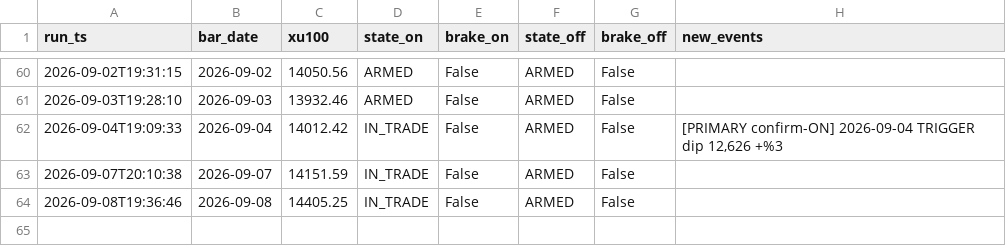
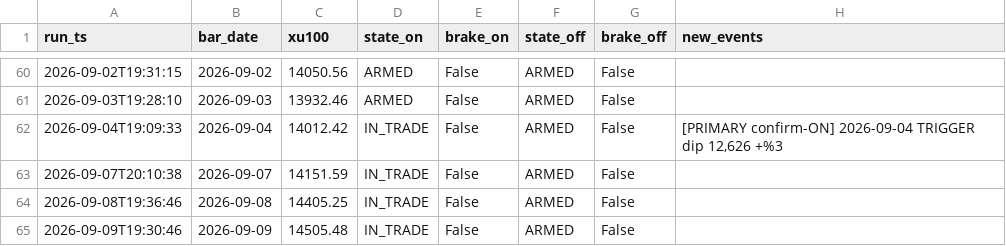
Before and after one commit to aalpkk/nox-project, a CSV file: output/sector_rotation_monitor_log.csv, drawn as a sheet; only a part is shown, gaps mark what is left out.

```diff
--- a/output/sector_rotation_monitor_log.csv
+++ b/output/sector_rotation_monitor_log.csv
@@ -64 +64,2 @@ run_ts,bar_date,xu100,state_on,brake_on,state_off,brake_off,new_events
 2026-09-08T19:36:46,2026-09-08,14405.25,IN_TRADE,False,ARMED,False,
+2026-09-09T19:30:46,2026-09-09,14505.48,IN_TRADE,False,ARMED,False,
```
Also changed, not shown: 1 other file.
